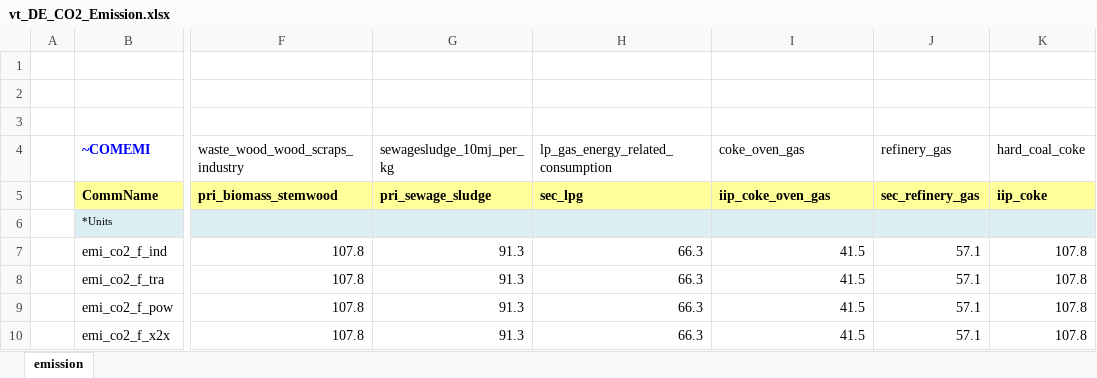
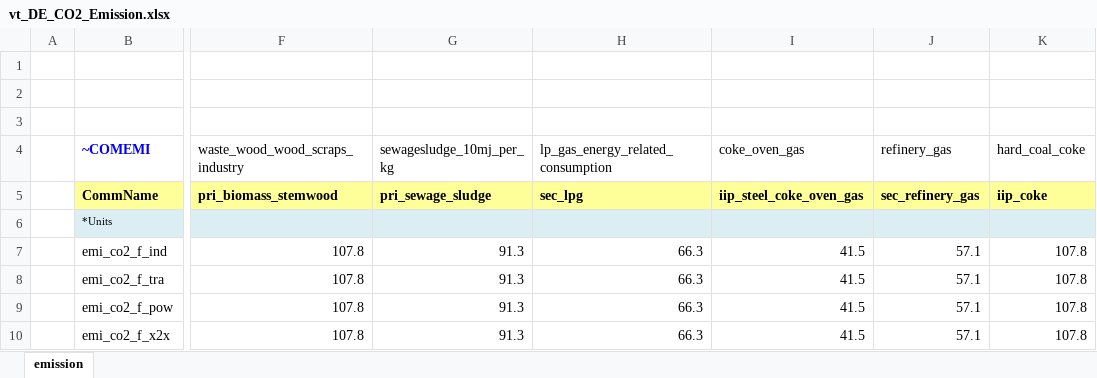
Before and after one commit to sedos-project/data_adapter_times, an Excel workbook: output_data/vt_DE_CO2_Emission.xlsx, sheet emission, drawn as a sheet; only a part is shown, gaps mark what is left out; values as stored, in another font and other column widths than the file's, no borders; the diff names each change by its address in the sheet, - before the commit and + after, or states it on an @@ line.

```diff
--- a/output_data/vt_DE_CO2_Emission.xlsx (sheet emission)
+++ b/output_data/vt_DE_CO2_Emission.xlsx (sheet emission)
-I5 (coke_oven_gas): iip_coke_oven_gas
+I5 (coke_oven_gas): iip_steel_coke_oven_gas
```
Also changed, not shown: config_data/SysSettings.xlsx, output_data/Scen_emission_all.xlsx, 4 other files.
